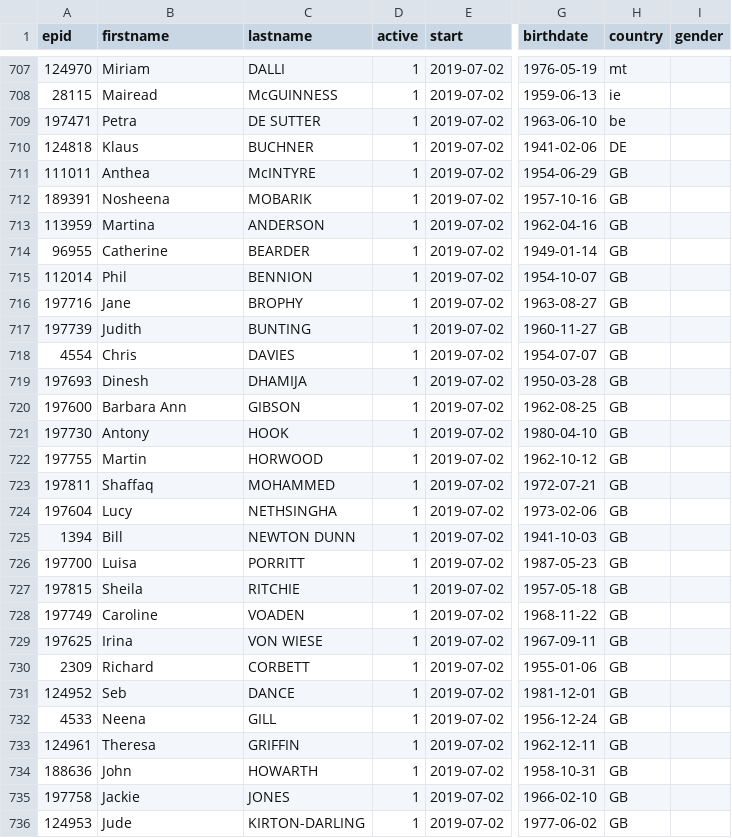
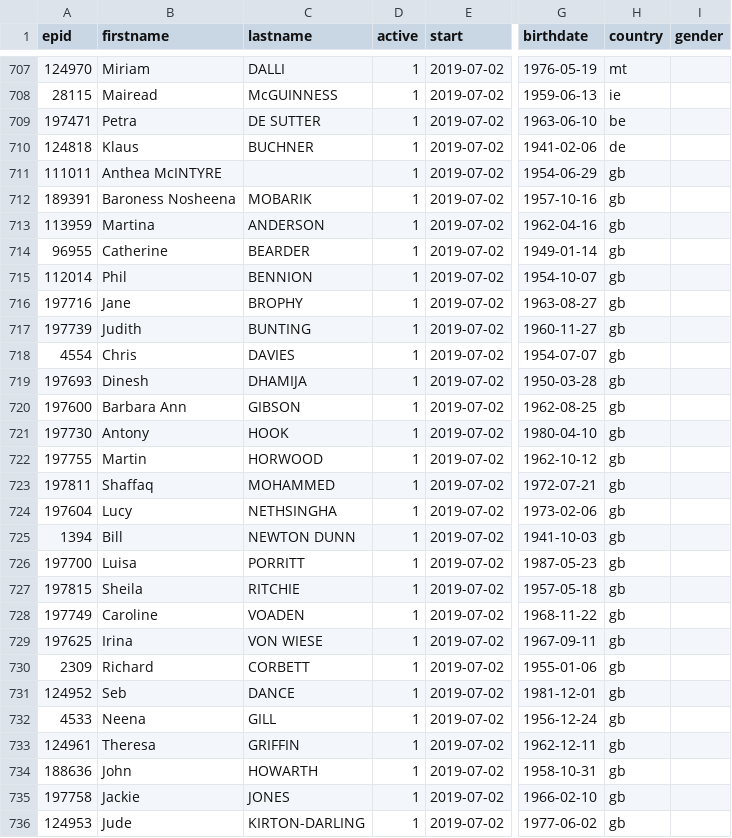
Before and after one commit to TechToThePeople/parlparse, a CSV file: data/meps.csv, drawn as a sheet; only a part is shown, gaps mark what is left out; the diff covers the shown part only; the diff names each change by its address in the sheet, - before the commit and + after, or states it on an @@ line.

```diff
--- a/data/meps.csv
+++ b/data/meps.csv
-H710 (country): DE
+H710 (country): de
-B711 (firstname): Anthea
+B711 (firstname): Anthea McINTYRE
-C711 (lastname): McINTYRE
+C711 (lastname): (empty)
-H711:H736 (country): GB
+H711:H736 (country): gb
-B712 (firstname): Nosheena
+B712 (firstname): Baroness Nosheena
```
Also changed, not shown: 2 added rows and 60 edited cells elsewhere in this file, 2 other files.
